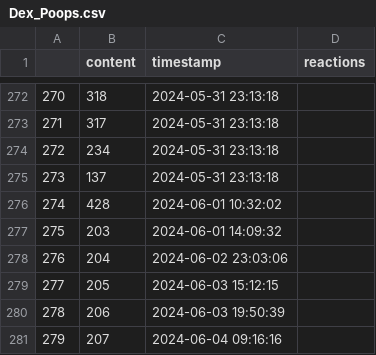
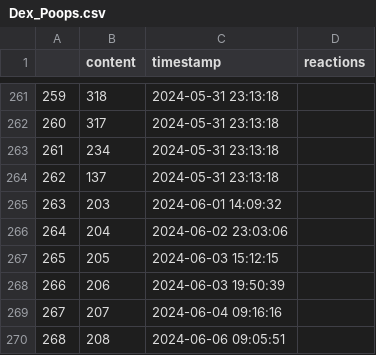
Before and after one commit to DexterFinegan/Poop-Statistics, a CSV file: Save Files/Poops/Dex_Poops.csv, drawn as a sheet; only a part is shown, gaps mark what is left out; the shorter side is filled out with more unchanged rows; the diff covers the shown part only; the diff names each change by its address in the sheet, - before the commit and + after, or states it on an @@ line.

```diff
--- a/Save Files/Poops/Dex_Poops.csv
+++ b/Save Files/Poops/Dex_Poops.csv
@@ column A renumbered from row 50 down @@
-row 276: 274 | 428 | 2024-06-01 10:32:02
```
Also changed, not shown: 11 removed rows elsewhere in this file, 3 other files.
